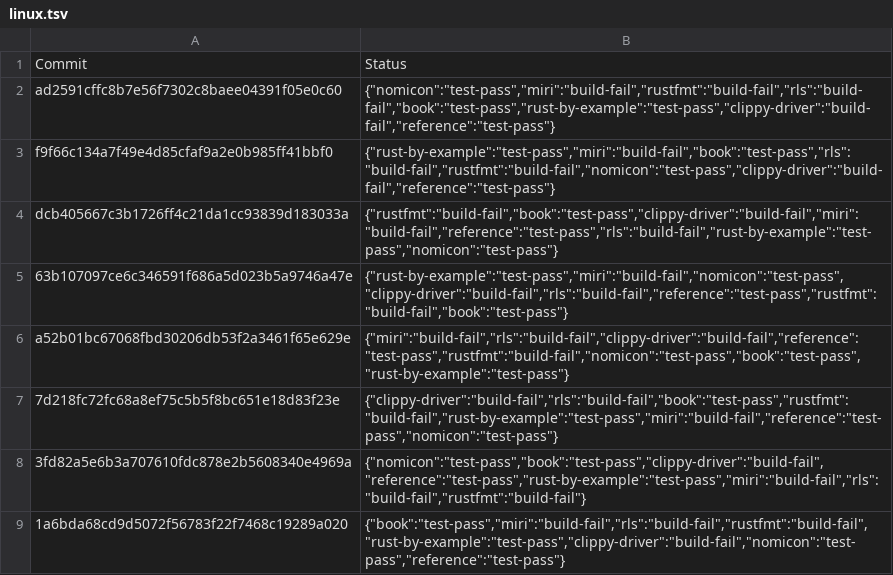
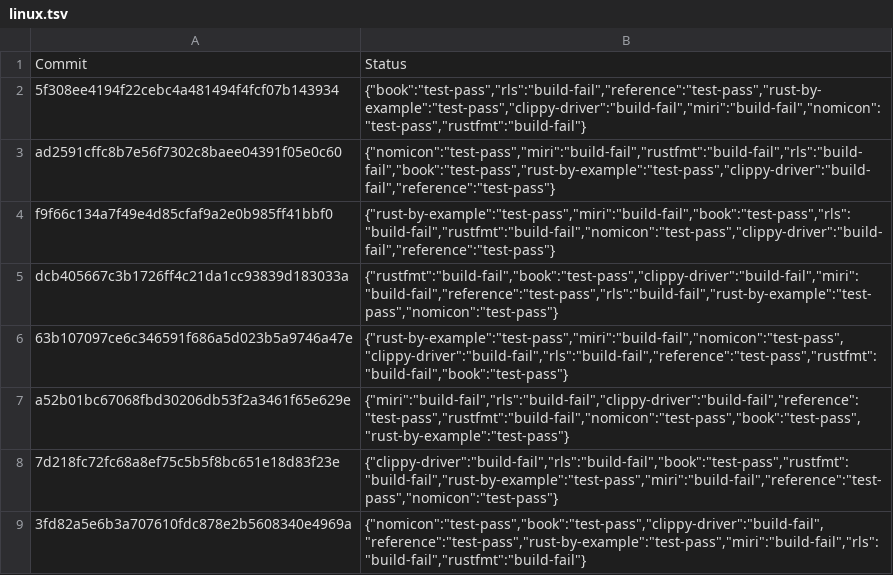
Before and after one commit to rust-lang-nursery/rust-toolstate, a TSV file: history/linux.tsv, drawn as a sheet; only a part is shown; the shorter side is filled out with more unchanged rows.

Commit message:
(linux CI update)

```diff
--- a/history/linux.tsv
+++ b/history/linux.tsv
@@ -1,2 +1,3 @@
 Commit	Status
+5f308ee4194f22cebc4a481494f4fcf07b143934	{"book":"test-pass","rls":"build-fail","reference":"test-pass","rust-by-example":"test-pass","clippy-driver":"build-fail","miri":"build-fail","nomicon":"test-pass","rustfmt":"build-fail"}
 ad2591cffc8b7e56f7302c8baee04391f05e0c60	{"nomicon":"test-pass","miri":"build-fail","rustfmt":"build-fail","rls":"build-fail","book":"test-pass","rust-by-example":"test-pass","clippy-driver":"build-fail","reference":"test-pass"}
```
